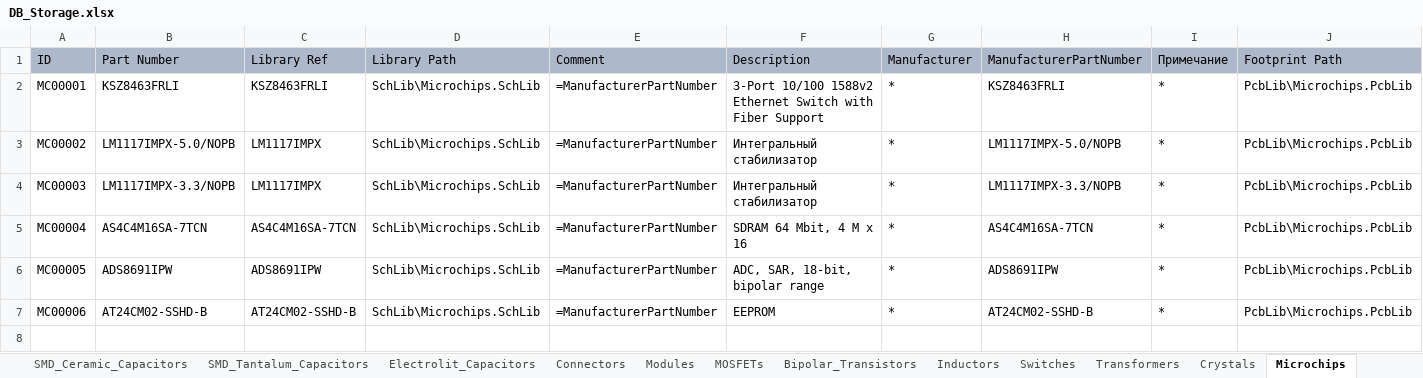
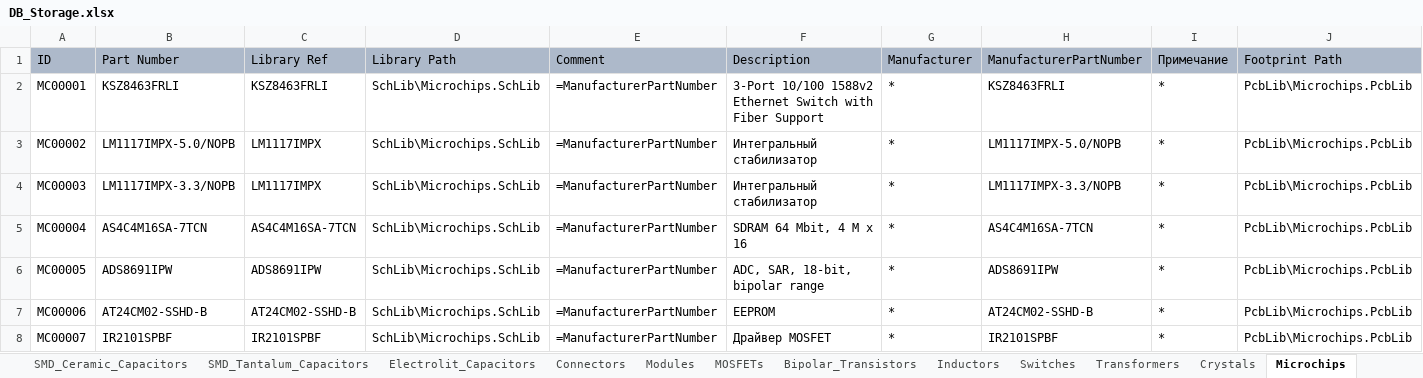
Before and after one commit to SergeyLadanov/AltiumComponentsDB, an Excel workbook: DB_Storage.xlsx, sheet Microchips, drawn as a sheet; only a part is shown; values as stored, in another font and other column widths than the file's, no borders; rows hold the shown columns only; the diff names each change by its address in the sheet, - before the commit and + after, or states it on an @@ line.

```diff
--- a/DB_Storage.xlsx (sheet Microchips)
+++ b/DB_Storage.xlsx (sheet Microchips)
+row 8: MC00007 | IR2101SPBF | IR2101SPBF | SchLib\Microchips.SchLib | =ManufacturerPartNumber | Драйвер MOSFET | * | IR2101SPBF | * | PcbLib\Microchips.PcbLib
```
Also changed, not shown: sheet Power, sheet Tiristors_Diodes, sheet Switches, sheet MOSFETs.
